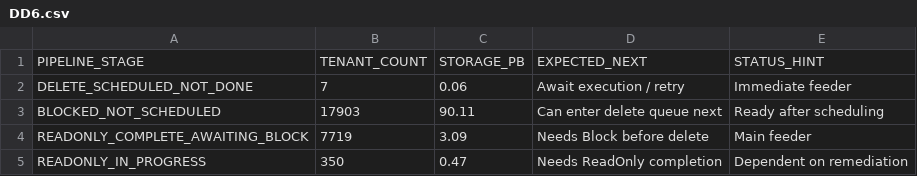
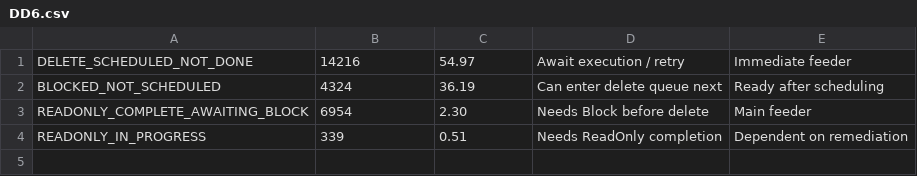
Before and after one commit to varunvaithy/fab-biweekly-dashboard, a CSV file: deletion-plan/Results for Dashboard/DD6.csv, drawn as a sheet.

```diff
--- a/deletion-plan/Results for Dashboard/DD6.csv
+++ b/deletion-plan/Results for Dashboard/DD6.csv
@@ -1,5 +1,4 @@
-PIPELINE_STAGE,TENANT_COUNT,STORAGE_PB,EXPECTED_NEXT,STATUS_HINT
-DELETE_SCHEDULED_NOT_DONE,7,0.06,Await execution / retry,Immediate feeder
-BLOCKED_NOT_SCHEDULED,17903,90.11,Can enter delete queue next,Ready after scheduling
-READONLY_COMPLETE_AWAITING_BLOCK,7719,3.09,Needs Block before delete,Main feeder
-READONLY_IN_PROGRESS,350,0.47,Needs ReadOnly completion,Dependent on remediation
+DELETE_SCHEDULED_NOT_DONE,14216,54.97,Await execution / retry,Immediate feeder
+BLOCKED_NOT_SCHEDULED,4324,36.19,Can enter delete queue next,Ready after scheduling
+READONLY_COMPLETE_AWAITING_BLOCK,6954,2.30,Needs Block before delete,Main feeder
+READONLY_IN_PROGRESS,339,0.51,Needs ReadOnly completion,Dependent on remediation
```
Also changed, not shown: deletion-plan/Results for Dashboard/DD4.csv, deletion-plan/Results for Dashboard/DD7.csv, 10 other files.
